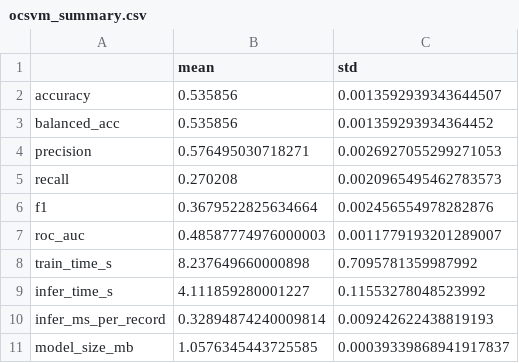
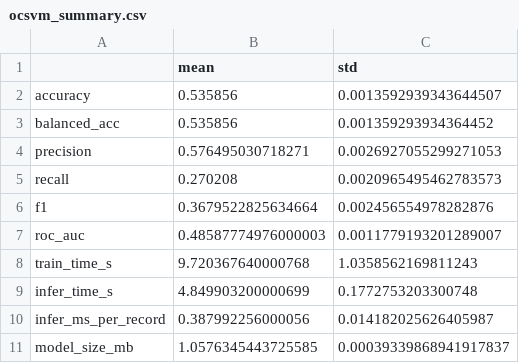
Before and after one commit to hamzahussain8a-rgb/IoT_anamoly_375_project, a CSV file: outputs/robustness/ocsvm_summary.csv, drawn as a sheet.

```diff
--- a/outputs/robustness/ocsvm_summary.csv
+++ b/outputs/robustness/ocsvm_summary.csv
@@ -7,5 +7,5 @@ f1,0.3679522825634664,0.002456554978282876
 roc_auc,0.48587774976000003,0.0011779193201289007
-train_time_s,8.237649660000898,0.7095781359987992
-infer_time_s,4.111859280001227,0.11553278048523992
-infer_ms_per_record,0.32894874240009814,0.009242622438819193
+train_time_s,9.720367640000768,1.0358562169811243
+infer_time_s,4.849903200000699,0.1772753203300748
+infer_ms_per_record,0.387992256000056,0.014182025626405987
 model_size_mb,1.0576345443725585,0.00039339868941917837
```
Also changed, not shown: outputs/robustness/autoencoder_per_seed.csv, outputs/robustness/autoencoder_summary.csv, 5 other files.
